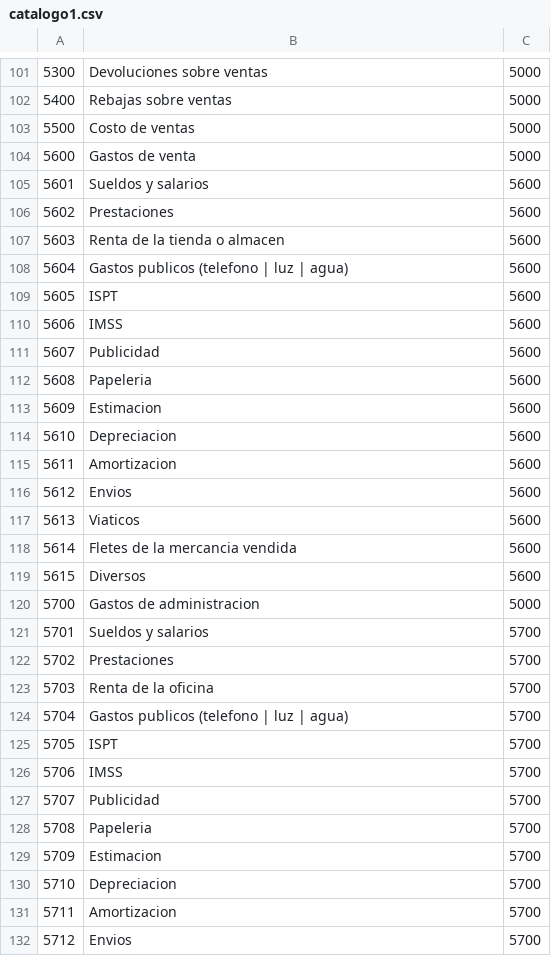
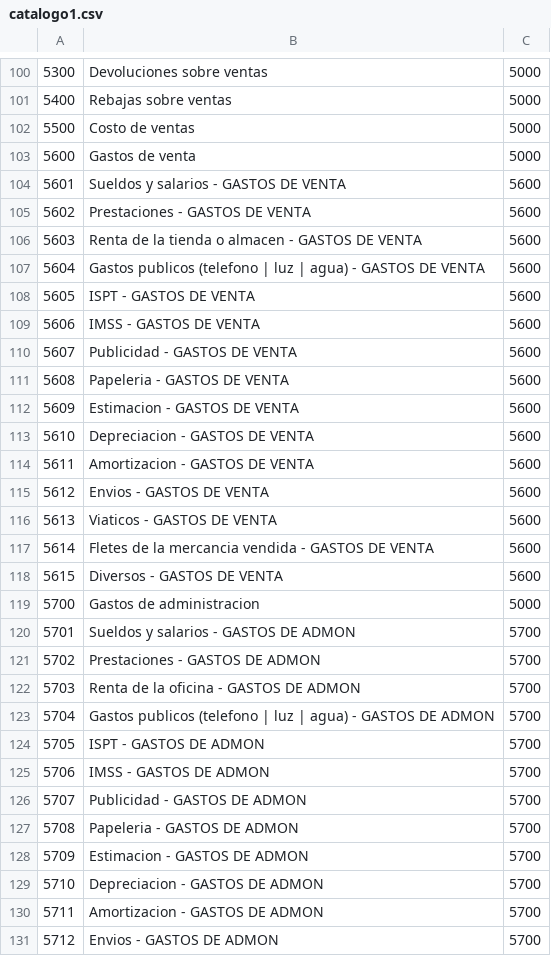
Before and after one commit to jdmr/mateo2, a CSV file: web-app/WEB-INF/catalogos/catalogo1.csv, drawn as a sheet; only a part is shown, gaps mark what is left out; the diff covers the shown part only.

Commit message:
Modificacion al catalogo principal
Modificaciones al catalogo, dado que no tenía puesto la opción de que tronara cuando algo no pasaba a base de datos, ahora que lo tengo puesto pues me muestra varios errores.

```diff
--- a/web-app/WEB-INF/catalogos/catalogo1.csv
+++ b/web-app/WEB-INF/catalogos/catalogo1.csv
@@ -104,29 +103,29 @@
 5600,Gastos de venta,5000
-5601,Sueldos y salarios,5600
-5602,Prestaciones,5600
-5603,Renta de la tienda o almacen,5600
-5604,Gastos publicos (telefono | luz | agua),5600
-5605,ISPT,5600
-5606,IMSS,5600
-5607,Publicidad,5600
-5608,Papeleria,5600
-5609,Estimacion,5600
-5610,Depreciacion,5600
-5611,Amortizacion,5600
-5612,Envios,5600
-5613,Viaticos,5600
-5614,Fletes de la mercancia vendida,5600
-5615,Diversos,5600
+5601,Sueldos y salarios - GASTOS DE VENTA,5600
+5602,Prestaciones - GASTOS DE VENTA,5600
+5603,Renta de la tienda o almacen - GASTOS DE VENTA,5600
+5604,Gastos publicos (telefono | luz | agua) - GASTOS DE VENTA,5600
+5605,ISPT - GASTOS DE VENTA,5600
+5606,IMSS - GASTOS DE VENTA,5600
+5607,Publicidad - GASTOS DE VENTA,5600
+5608,Papeleria - GASTOS DE VENTA,5600
+5609,Estimacion - GASTOS DE VENTA,5600
+5610,Depreciacion - GASTOS DE VENTA,5600
+5611,Amortizacion - GASTOS DE VENTA,5600
+5612,Envios - GASTOS DE VENTA,5600
+5613,Viaticos - GASTOS DE VENTA,5600
+5614,Fletes de la mercancia vendida - GASTOS DE VENTA,5600
+5615,Diversos - GASTOS DE VENTA,5600
 5700,Gastos de administracion,5000
-5701,Sueldos y salarios,5700
-5702,Prestaciones,5700
-5703,Renta de la oficina,5700
-5704,Gastos publicos (telefono | luz | agua),5700
-5705,ISPT,5700
-5706,IMSS,5700
-5707,Publicidad,5700
-5708,Papeleria,5700
-5709,Estimacion,5700
-5710,Depreciacion,5700
-5711,Amortizacion,5700
-5712,Envios,5700
+5701,Sueldos y salarios - GASTOS DE ADMON,5700
+5702,Prestaciones - GASTOS DE ADMON,5700
+5703,Renta de la oficina - GASTOS DE ADMON,5700
+5704,Gastos publicos (telefono | luz | agua) - GASTOS DE ADMON,5700
+5705,ISPT - GASTOS DE ADMON,5700
+5706,IMSS - GASTOS DE ADMON,5700
+5707,Publicidad - GASTOS DE ADMON,5700
+5708,Papeleria - GASTOS DE ADMON,5700
+5709,Estimacion - GASTOS DE ADMON,5700
+5710,Depreciacion - GASTOS DE ADMON,5700
+5711,Amortizacion - GASTOS DE ADMON,5700
+5712,Envios - GASTOS DE ADMON,5700
```
Also changed, not shown: 1 removed row and 23 edited cells elsewhere in this file.
